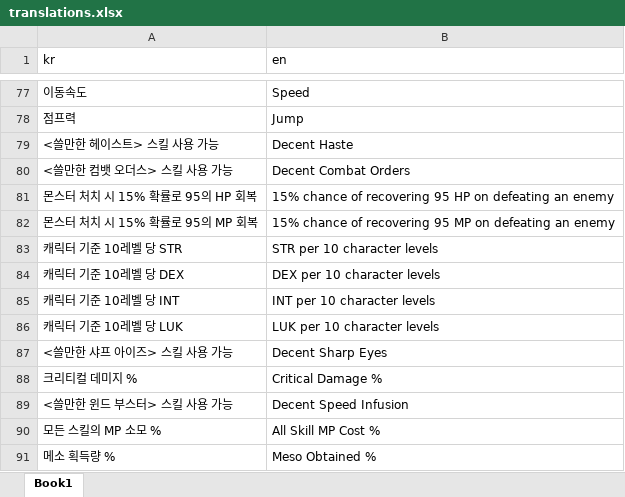
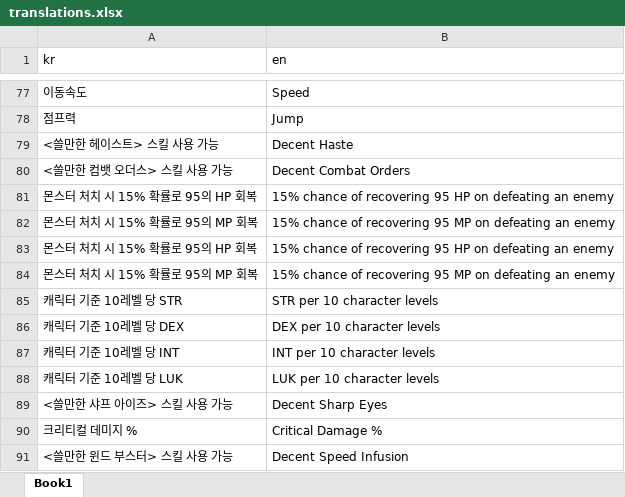
Before and after one commit to amphipath/starforce, an Excel workbook: translations.xlsx, sheet Book1, drawn as a sheet; only a part is shown, gaps mark what is left out; the shorter side is filled out with more unchanged rows; values as stored, in another font and other column widths than the file's, no borders; the diff names each change by its address in the sheet, - before the commit and + after, or states it on an @@ line.

Commit message:
fix translation
nexon kr website uses two different strings to refer to same potential line for epic gloves on red cube/black cube page reee

```diff
--- a/translations.xlsx (sheet Book1)
+++ b/translations.xlsx (sheet Book1)
+row 83: 몬스터 처치 시 15% 확률로 95의 HP 회복 | 15% chance of recovering 95 HP on defeating an enemy
+row 84: 몬스터 처치 시 15% 확률로 95의 MP 회복 | 15% chance of recovering 95 MP on defeating an enemy
```
Also changed, not shown: 2 other files.
